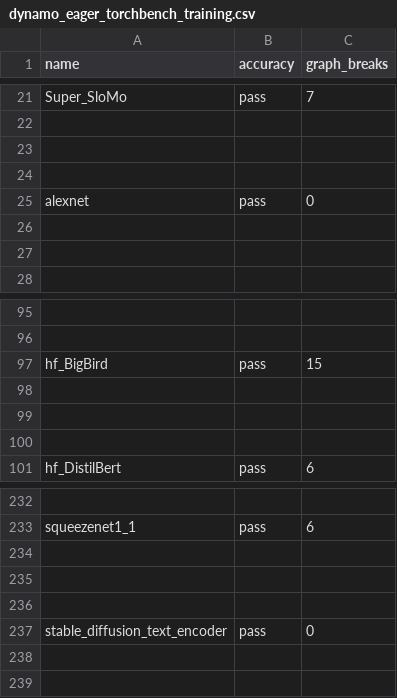
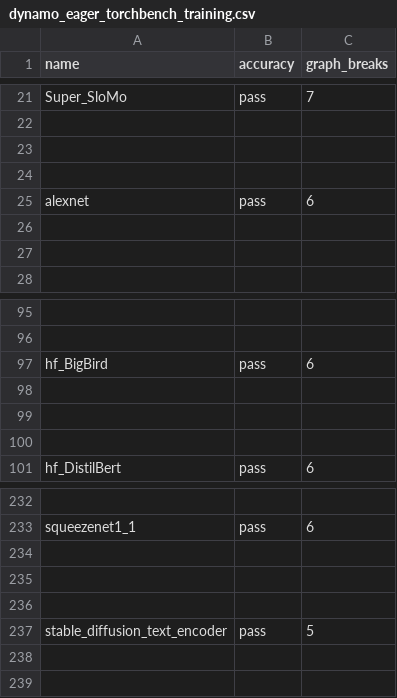
Before and after one commit to PatriceVignola/pytorch, a CSV file: benchmarks/dynamo/ci_expected_accuracy/dynamo_eager_torchbench_training.csv, drawn as a sheet; only a part is shown, gaps mark what is left out; the diff names each change by its address in the sheet, - before the commit and + after, or states it on an @@ line.

```diff
--- a/benchmarks/dynamo/ci_expected_accuracy/dynamo_eager_torchbench_training.csv
+++ b/benchmarks/dynamo/ci_expected_accuracy/dynamo_eager_torchbench_training.csv
-C25 (graph_breaks): 0
+C25 (graph_breaks): 6
-C97 (graph_breaks): 15
+C97 (graph_breaks): 6
-C237 (graph_breaks): 0
+C237 (graph_breaks): 5
```
Also changed, not shown: benchmarks/dynamo/ci_expected_accuracy/dynamic_aot_eager_torchbench_training.csv, benchmarks/dynamo/ci_expected_accuracy/dynamo_eager_timm_training.csv, 3 other files.
